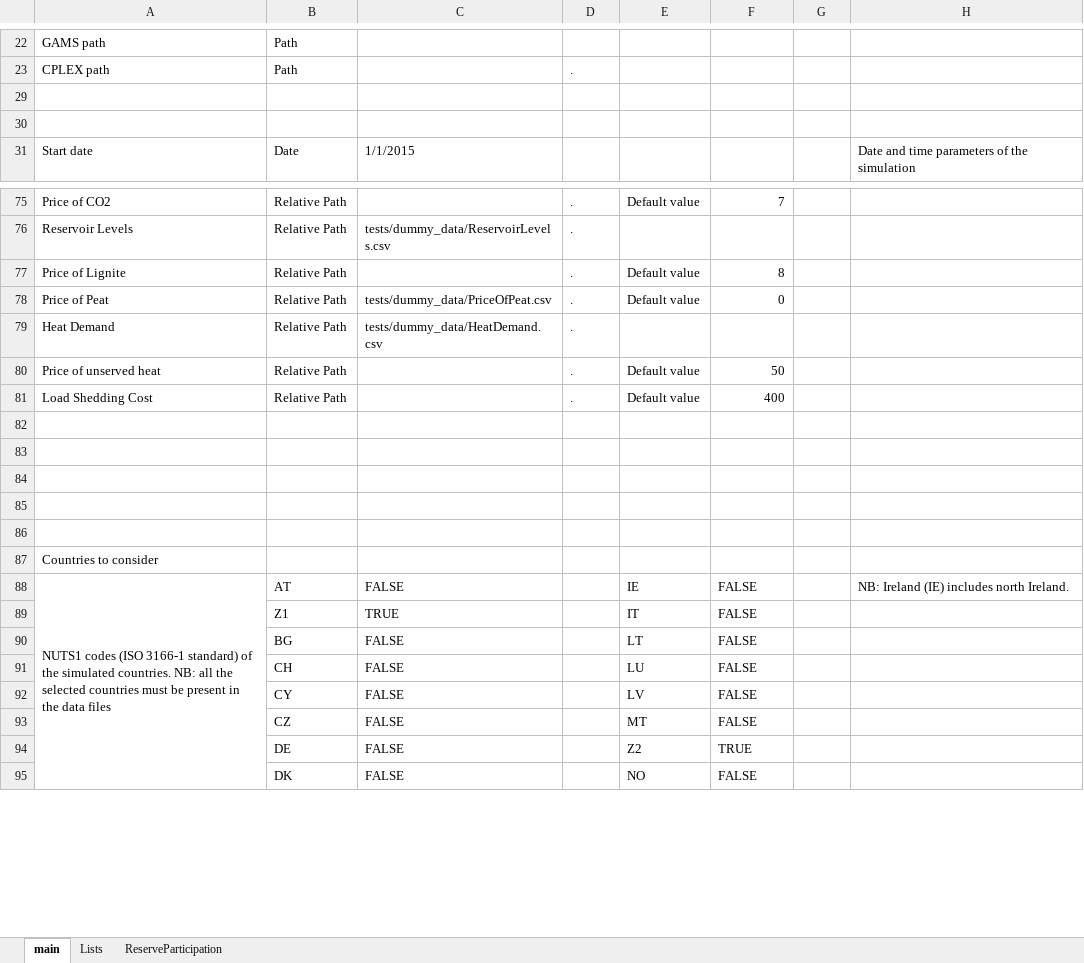
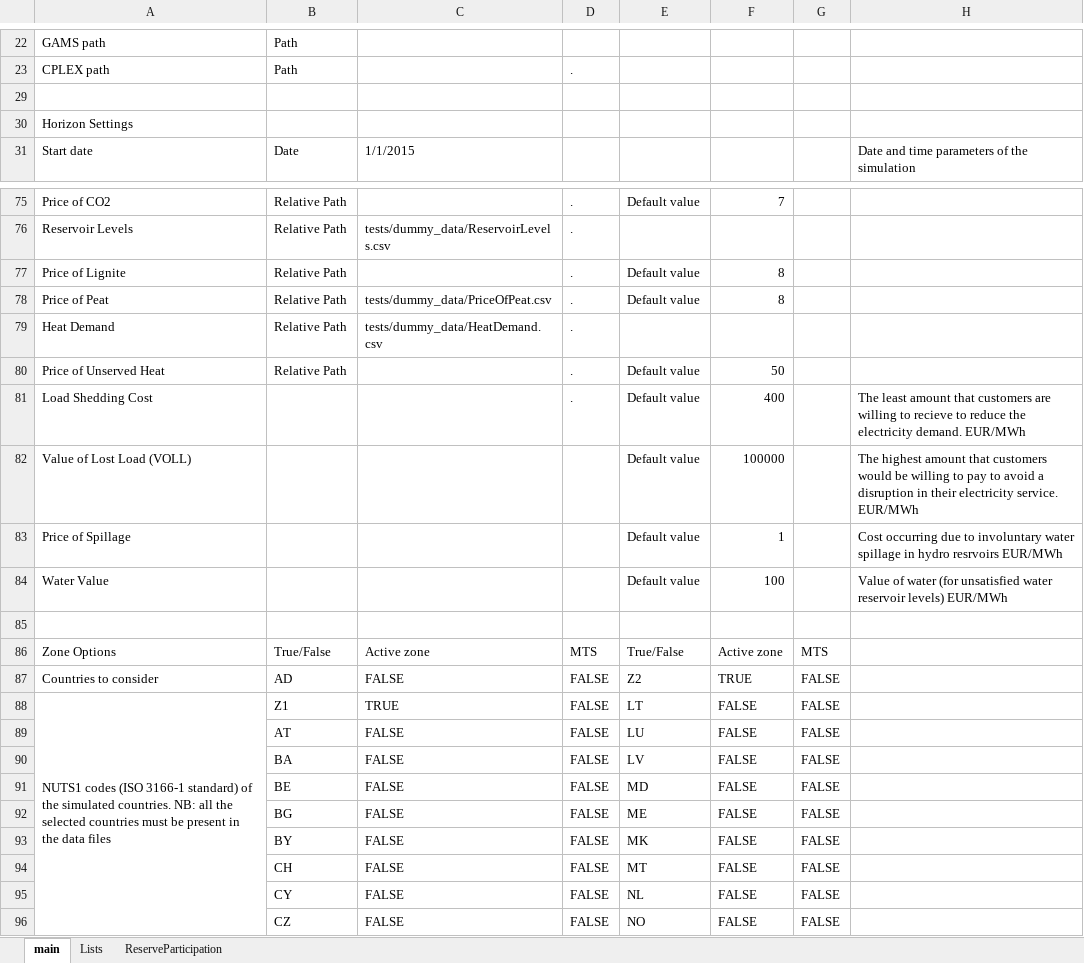
Before and after one commit to energy-modelling-toolkit/Dispa-SET, an Excel workbook: ConfigFiles/ConfigTest.xlsx, sheet main, drawn as a sheet; only a part is shown, gaps mark what is left out; values as stored, in another font and other column widths than the file's, no cell formats; conditional formats not drawn; removed rows and columns are numbered as before the commit, all else as after; the diff covers the shown part only; the diff names each change by its address in the sheet, - before the commit and + after, or states it on an @@ line.

```diff
--- a/ConfigFiles/ConfigTest.xlsx (sheet main)
+++ b/ConfigFiles/ConfigTest.xlsx (sheet main)
-A30: (empty)
+A30: Horizon Settings
-F78: 0
+F78: 8
-A80: Price of unserved heat
+A80: Price of Unserved Heat
-B81: Relative Path
+B81: (empty)
-H81: (empty)
+H81: The least amount that customers are willing to recieve to reduce the electricity demand. EUR/MWh
+row 82: Value of Lost Load (VOLL) |  |  |  | Default value | 100000 |  | The highest amount that customers would be willing to pay to avoid a disruption in their electricity service. EUR/MWh
+row 83: Price of Spillage |  |  |  | Default value | 1 |  | Cost occurring due to involuntary water spillage in hydro resrvoirs EUR/MWh
+row 84: Water Value |  |  |  | Default value | 100 |  | Value of water (for unsatisfied water reservoir levels) EUR/MWh
-row 86: (empty)
+row 86: Zone Options | True/False | Active zone | MTS | True/False | Active zone | MTS
-row 87: (empty)
+row 87: Countries to consider | AD | FALSE | FALSE | Z2 | TRUE | FALSE
-row 88: (empty)
+row 88: NUTS1 codes (ISO 3166-1 standard) of the simulated countries. NB: all the selected countries must be present in the data files | Z1 | TRUE | FALSE | LT | FALSE | FALSE
+A88:A102 merged
-row 89: (empty)
+row 89:  | AT | FALSE | FALSE | LU | FALSE | FALSE
-row 87: Countries to consider
-row 88: NUTS1 codes (ISO 3166-1 standard) of the simulated countries. NB: all the selected countries must be present in the data files | AT | FALSE |  | IE | FALSE |  | NB: Ireland (IE) includes north Ireland.
-row 89:  | Z1 | TRUE |  | IT | FALSE
-row 90:  | BG | FALSE |  | LT | FALSE
-row 91:  | CH | FALSE |  | LU | FALSE
-B90: CY
+B90: BA
-D90: (empty)
+D90: FALSE
-G90: (empty)
+G90: FALSE
+row 91:  | BE | FALSE | FALSE | MD | FALSE | FALSE
+row 92:  | BG | FALSE | FALSE | ME | FALSE | FALSE
+row 93:  | BY | FALSE | FALSE | MK | FALSE | FALSE
-B94: CZ
+B94: CH
-D94: (empty)
+D94: FALSE
-G94: (empty)
+G94: FALSE
-row 94:  | DE | FALSE |  | Z2 | TRUE
-row 95:  | DK | FALSE |  | NO | FALSE
+row 95:  | CY | FALSE | FALSE | NL | FALSE | FALSE
+row 96:  | CZ | FALSE | FALSE | NO | FALSE | FALSE
```
Also changed, not shown: 31 added rows, 5 removed rows and 29 edited cells elsewhere in this sheet, sheet Lists, cell formats, formulas that keep their value.
